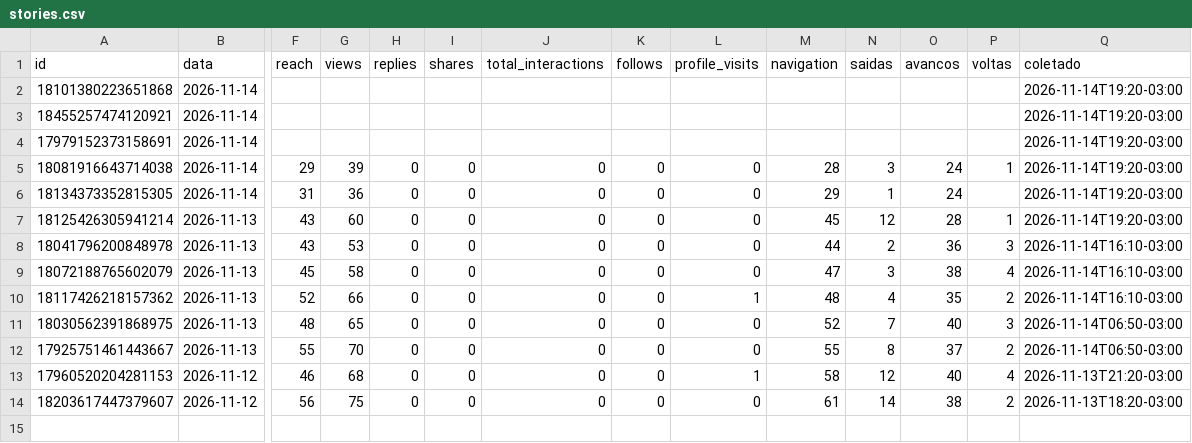
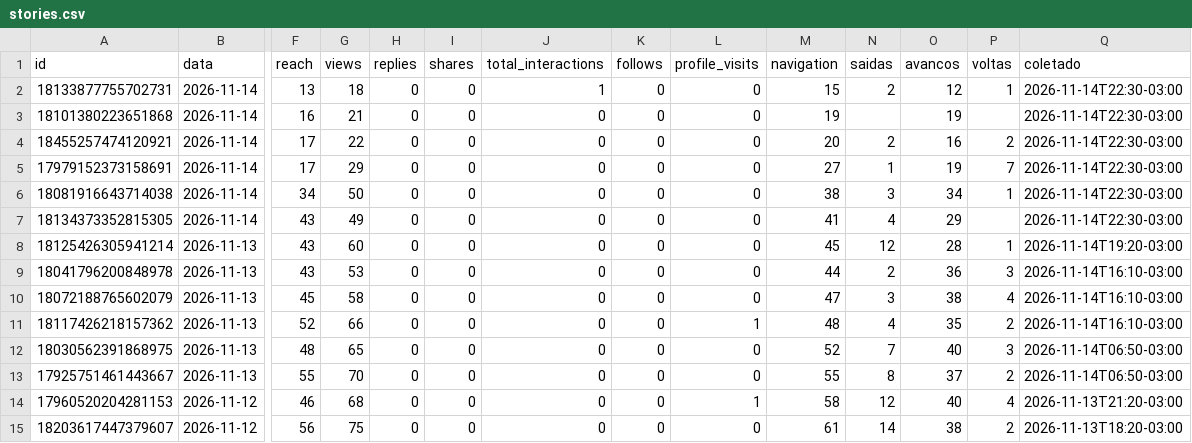
Before and after one commit to denysdmo/maa-publicador, a CSV file: metricas/stories.csv, drawn as a sheet; only a part is shown, gaps mark what is left out; addresses are those after the commit; rows hold the shown columns only; the diff names each change by its address in the sheet, - before the commit and + after, or states it on an @@ line.

```diff
--- a/metricas/stories.csv
+++ b/metricas/stories.csv
+row 2: 18133877755702731 | 2026-11-14 | 13 | 18 | 0 | 0 | 1 | 0 | 0 | 15 | 2 | 12 | 1 | 2026-11-14T22:30-03:00
-F3 (reach): (empty)
+F3 (reach): 16
-G3 (views): (empty)
+G3 (views): 21
-H3:H5 (replies): (empty)
+H3:H5 (replies): 0
-I3:I5 (shares): (empty)
+I3:I5 (shares): 0
-J3:J5 (total_interactions): (empty)
+J3:J5 (total_interactions): 0
-K3:K5 (follows): (empty)
+K3:K5 (follows): 0
-L3:L5 (profile_visits): (empty)
+L3:L5 (profile_visits): 0
-M3 (navigation): (empty)
+M3 (navigation): 19
-O3 (avancos): (empty)
+O3 (avancos): 19
-Q3:Q7 (coletado): 2026-11-14T19:20-03:00
+Q3:Q7 (coletado): 2026-11-14T22:30-03:00
-F4:F5 (reach): (empty)
+F4:F5 (reach): 17
-G4 (views): (empty)
+G4 (views): 22
-M4 (navigation): (empty)
+M4 (navigation): 20
-N4 (saidas): (empty)
+N4 (saidas): 2
-O4 (avancos): (empty)
+O4 (avancos): 16
-P4 (voltas): (empty)
+P4 (voltas): 2
-G5 (views): (empty)
+G5 (views): 29
-M5 (navigation): (empty)
+M5 (navigation): 27
-N5 (saidas): (empty)
+N5 (saidas): 1
-O5 (avancos): (empty)
+O5 (avancos): 19
-P5 (voltas): (empty)
+P5 (voltas): 7
-F6 (reach): 29
+F6 (reach): 34
-G6 (views): 39
+G6 (views): 50
-M6 (navigation): 28
+M6 (navigation): 38
-O6 (avancos): 24
+O6 (avancos): 34
-F7 (reach): 31
+F7 (reach): 43
-G7 (views): 36
+G7 (views): 49
-M7 (navigation): 29
+M7 (navigation): 41
-N7 (saidas): 1
+N7 (saidas): 4
-O7 (avancos): 24
+O7 (avancos): 29
```
Also changed, not shown: metricas/conta.csv, metricas/midias.csv, 1 other file.
